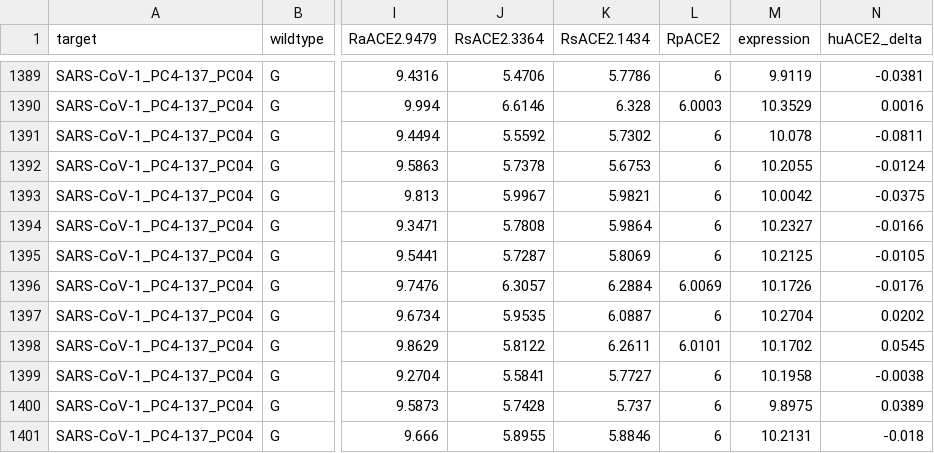
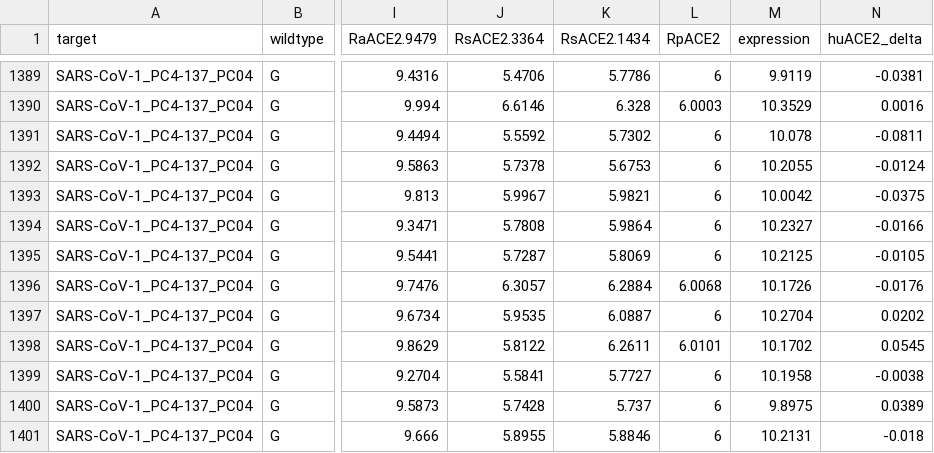
Before and after one commit to jbloomlab/SARSr-CoV_homolog_survey, a CSV file: results/final_variant_scores/mut_variant_scores.csv, drawn as a sheet; only a part is shown, gaps mark what is left out; the diff covers the shown part only; the diff names each change by its address in the sheet, - before the commit and + after, or states it on an @@ line.

```diff
--- a/results/final_variant_scores/mut_variant_scores.csv
+++ b/results/final_variant_scores/mut_variant_scores.csv
-L1396 (RpACE2): 6.0069
+L1396 (RpACE2): 6.0068
```
Also changed, not shown: 10 edited cells elsewhere in this file, 6 other files.
